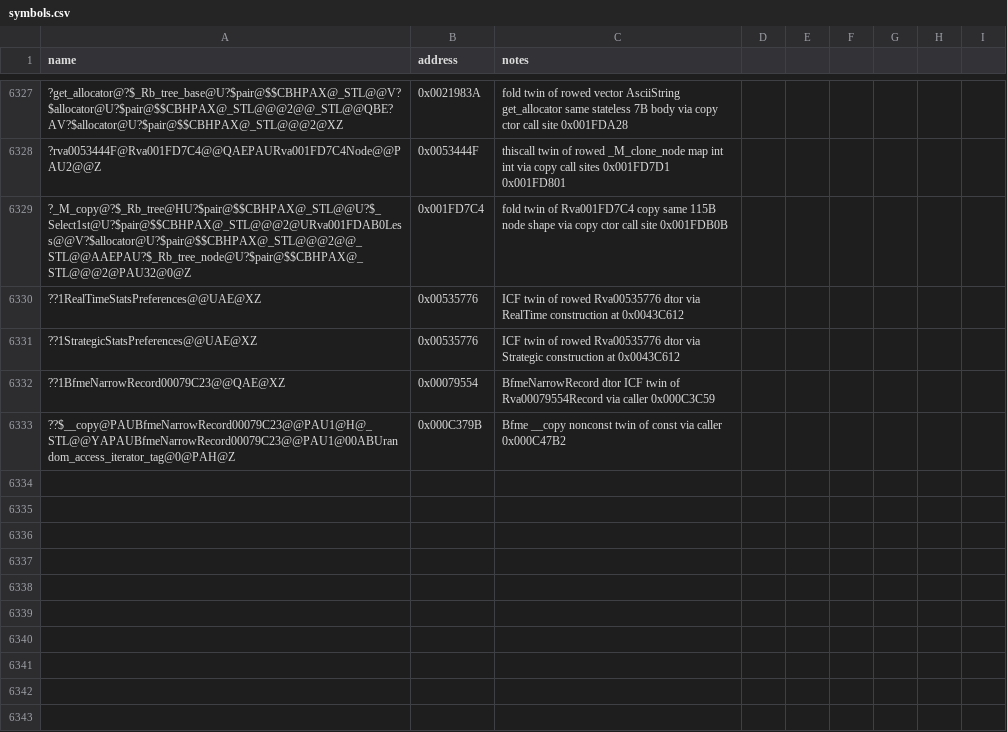
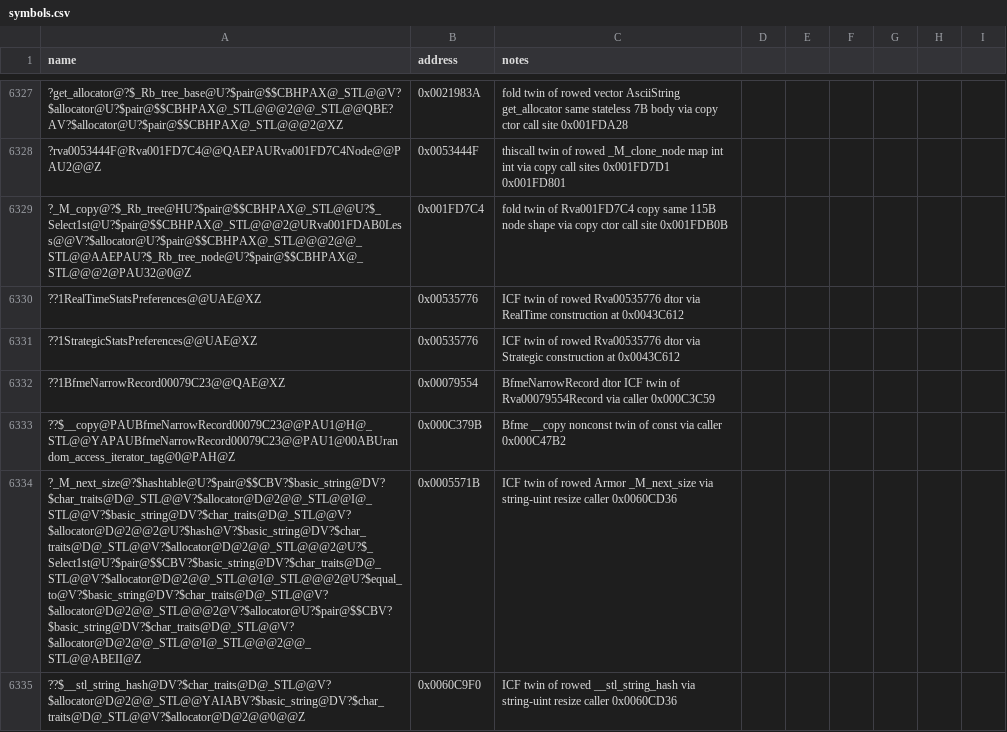
Before and after one commit to Cortys/Open-BFME-2, a CSV file: reverse/symbols.csv, drawn as a sheet; only a part is shown, gaps mark what is left out; the diff names each change by its address in the sheet, - before the commit and + after, or states it on an @@ line.

Commit message:
Recover hashtable string-uint resize 194B @0x0060CD36 via explicit hash_map instantiation

```diff
--- a/reverse/symbols.csv
+++ b/reverse/symbols.csv
+row 6334: ?_M_next_size@?$hashtable@U?$pair@$$CBV?$basic_string@DV?$char_traits@D@_STL@@V?$allocator@D@2@@_STL@@I@_STL@@V?$basic_string@DV?$char_traits@D@_STL@@V?$allocator@D@2@@2@U?$hash@V?$basic_string@DV?$char_traits@D@_STL@@V?$allocator@D@2@@_STL@@@2@U?$_Select1st@U?$pair@$$CBV?$basic_string@DV?$char_traits@D@_STL@@V?$allocator@D@2@@_STL@@I@_STL@@@2@U?$equal_to@V?$basic_string@DV?$char_traits@D@_STL@@V?$allocator@D@2@@_STL@@@2@V?$allocator@U?$pair@$$CBV?$basic_string@DV?$char_traits@D@_STL@@V?$allocator@D@2@@_STL@@I@_STL@@@2@@_STL@@ABEII@Z | 0x0005571B | ICF twin of rowed Armor _M_next_size via string-uint resize caller 0x0060CD36
+row 6335: ??$__stl_string_hash@DV?$char_traits@D@_STL@@V?$allocator@D@2@@_STL@@YAIABV?$basic_string@DV?$char_traits@D@_STL@@V?$allocator@D@2@@0@@Z | 0x0060C9F0 | ICF twin of rowed __stl_string_hash via string-uint resize caller 0x0060CD36
```
Also changed, not shown: 2 other files.
